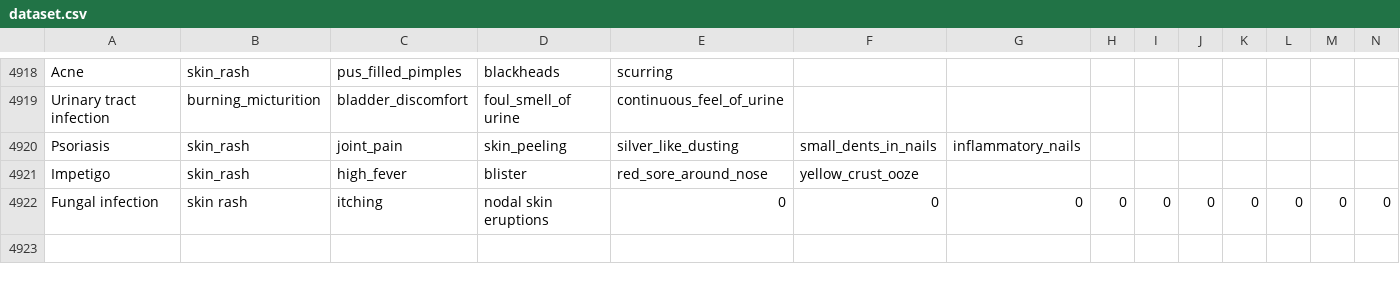
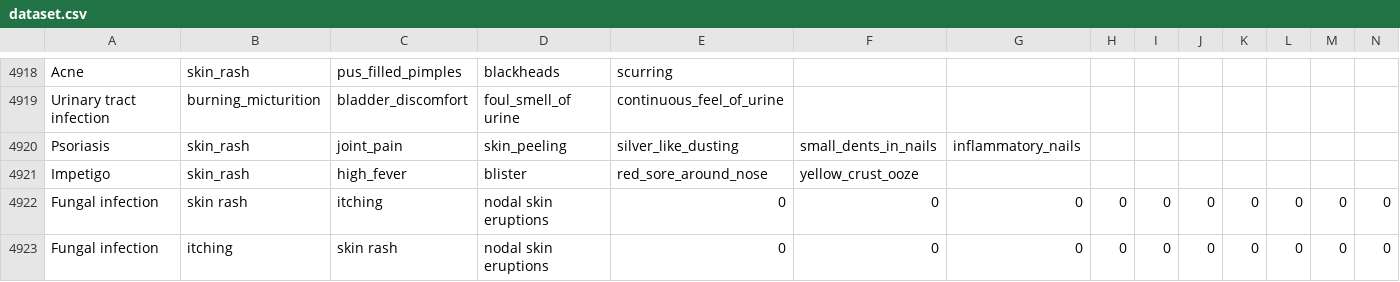
Before and after one commit to mafiat/Diseases-Prediction-based-on-Symptoms, a CSV file: Dataset/dataset.csv, drawn as a sheet; only a part is shown, gaps mark what is left out; rows hold the shown columns only; the diff names each change by its address in the sheet, - before the commit and + after, or states it on an @@ line.

Commit message:
Update the dataset

```diff
--- a/Dataset/dataset.csv
+++ b/Dataset/dataset.csv
+row 4923: Fungal infection | itching | skin rash | nodal skin eruptions | 0 | 0 | 0 | 0 | 0 | 0 | 0 | 0 | 0 | 0
```
Also changed, not shown: 2 other files.
